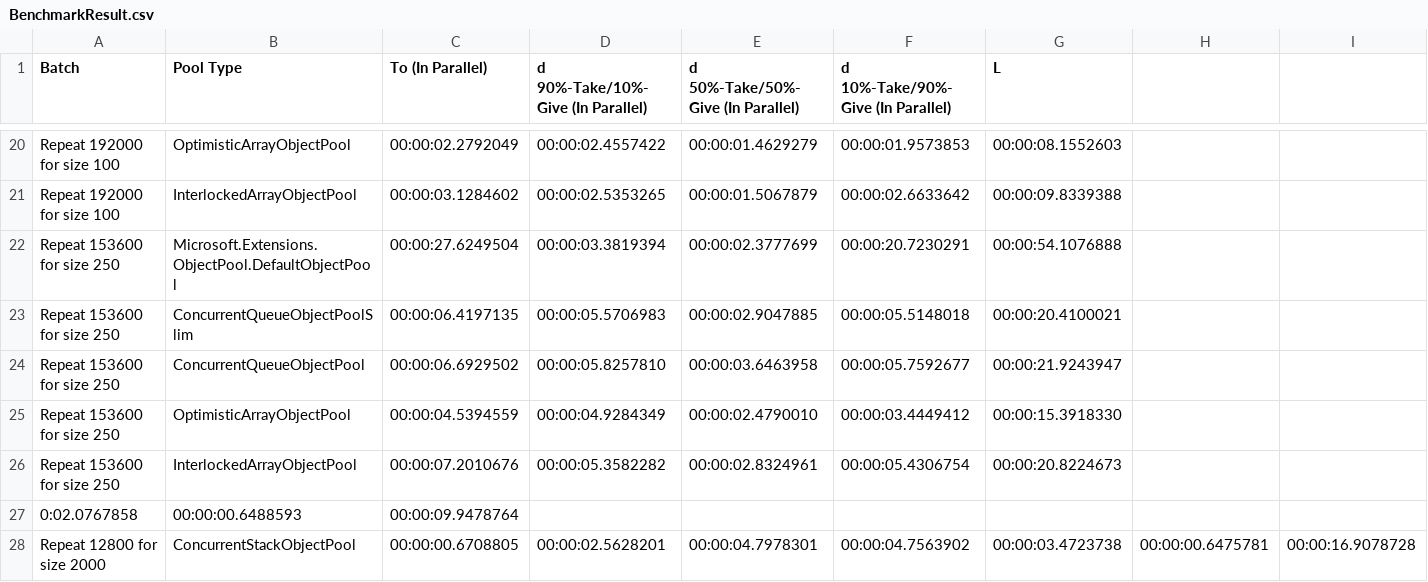
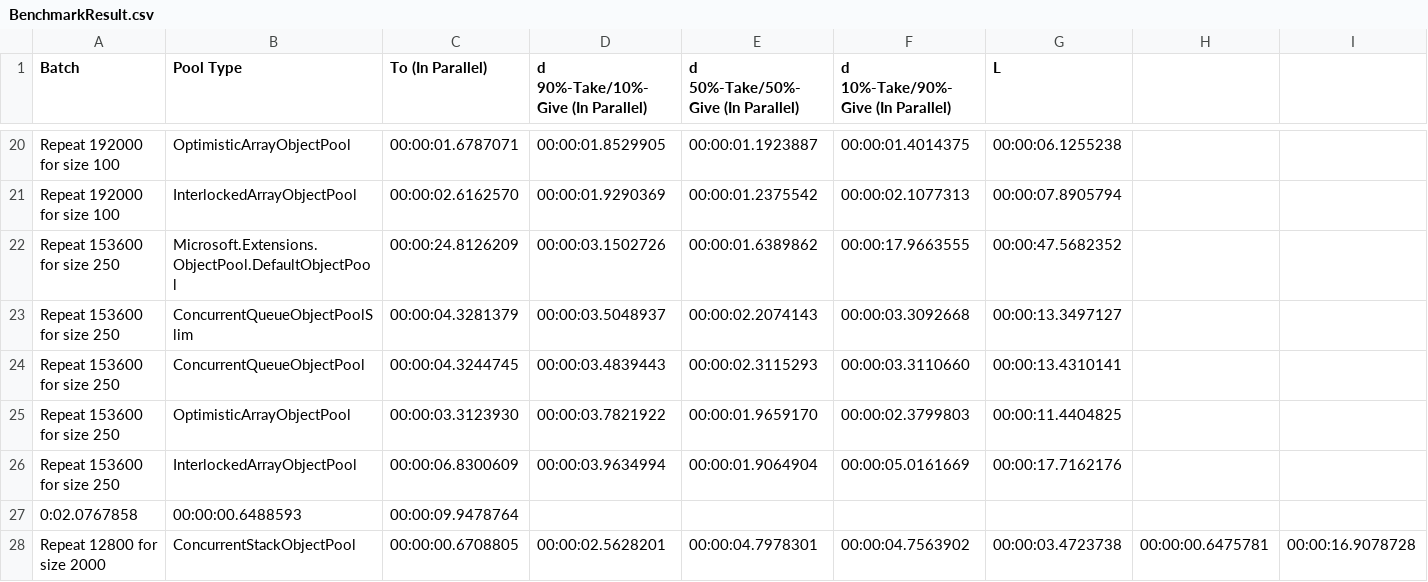
Before and after one commit to Open-NET-Libraries/Open.Disposable.ObjectPools, a CSV file: benchmarking/BenchmarkResult.csv, drawn as a sheet; only a part is shown, gaps mark what is left out; removed rows and columns are numbered as before the commit, all else as after; the diff covers the shown part only; the diff names each change by its address in the sheet, - before the commit and + after, or states it on an @@ line.

Commit message:
Update benchmarks and upgrade dependencies
Updated benchmark results for various object pool implementations, showing significant performance improvements. Upgraded several packages across multiple project files:

- `Open.Disposable.ObjectPools.Benchmarking.csproj`:
  - `Microsoft.Extensions.ObjectPool` from 5.0.10 to 9.0.0
  - `Open.Text.CSV` from 3.1.0 to 3.4.0
  - Removed `OldTest.cs` from compilation

- `Open.Disposable.ObjectPools.csproj`:
  - `Microsoft.SourceLink.GitHub` from 1.1.1 to 8.0.0
  - `System.Threading.Channels` from 6.0.0 to 9.0.0

- `Open.Disposable.ObjectPools.Tests.csproj`:
  - `Microsoft.NET.Test.Sdk` from 17.1.0 to 17.11.1
  - `MSTest.TestAdapter` from 2.2.8 to 3.6.3
  - `MSTest.TestFramework` from 2.2.8 to 3.6.3

```diff
--- a/benchmarking/BenchmarkResult.csv
+++ b/benchmarking/BenchmarkResult.csv
-C20 (To (In Parallel)): 00:00:02.2792049
+C20 (To (In Parallel)): 00:00:01.6787071
-D20: 00:00:02.4557422
+D20: 00:00:01.8529905
-E20: 00:00:01.4629279
+E20: 00:00:01.1923887
-F20: 00:00:01.9573853
+F20: 00:00:01.4014375
-G20 (L): 00:00:08.1552603
+G20 (L): 00:00:06.1255238
-C21 (To (In Parallel)): 00:00:03.1284602
+C21 (To (In Parallel)): 00:00:02.6162570
-D21: 00:00:02.5353265
+D21: 00:00:01.9290369
-E21: 00:00:01.5067879
+E21: 00:00:01.2375542
-F21: 00:00:02.6633642
+F21: 00:00:02.1077313
-G21 (L): 00:00:09.8339388
+G21 (L): 00:00:07.8905794
-C22 (To (In Parallel)): 00:00:27.6249504
+C22 (To (In Parallel)): 00:00:24.8126209
-D22: 00:00:03.3819394
+D22: 00:00:03.1502726
-E22: 00:00:02.3777699
+E22: 00:00:01.6389862
-F22: 00:00:20.7230291
+F22: 00:00:17.9663555
-G22 (L): 00:00:54.1076888
+G22 (L): 00:00:47.5682352
-C23 (To (In Parallel)): 00:00:06.4197135
+C23 (To (In Parallel)): 00:00:04.3281379
-D23: 00:00:05.5706983
+D23: 00:00:03.5048937
-E23: 00:00:02.9047885
+E23: 00:00:02.2074143
-F23: 00:00:05.5148018
+F23: 00:00:03.3092668
-G23 (L): 00:00:20.4100021
+G23 (L): 00:00:13.3497127
-row 24: Repeat 153600 for size 250 | ConcurrentQueueObjectPool | 00:00:06.6929502 | 00:00:05.8257810 | 00:00:03.6463958 | 00:00:05.7592677 | 00:00:21.9243947
+row 24: Repeat 153600 for size 250 | ConcurrentQueueObjectPool | 00:00:04.3244745 | 00:00:03.4839443 | 00:00:02.3115293 | 00:00:03.3110660 | 00:00:13.4310141
-C25 (To (In Parallel)): 00:00:04.5394559
+C25 (To (In Parallel)): 00:00:03.3123930
-D25: 00:00:04.9284349
+D25: 00:00:03.7821922
-E25: 00:00:02.4790010
+E25: 00:00:01.9659170
-F25: 00:00:03.4449412
+F25: 00:00:02.3799803
-G25 (L): 00:00:15.3918330
+G25 (L): 00:00:11.4404825
-C26 (To (In Parallel)): 00:00:07.2010676
+C26 (To (In Parallel)): 00:00:06.8300609
-D26: 00:00:05.3582282
+D26: 00:00:03.9634994
-E26: 00:00:02.8324961
+E26: 00:00:01.9064904
-F26: 00:00:05.4306754
+F26: 00:00:05.0161669
-G26 (L): 00:00:20.8224673
+G26 (L): 00:00:17.7162176
```
Also changed, not shown: 90 edited cells elsewhere in this file, 5 other files.
